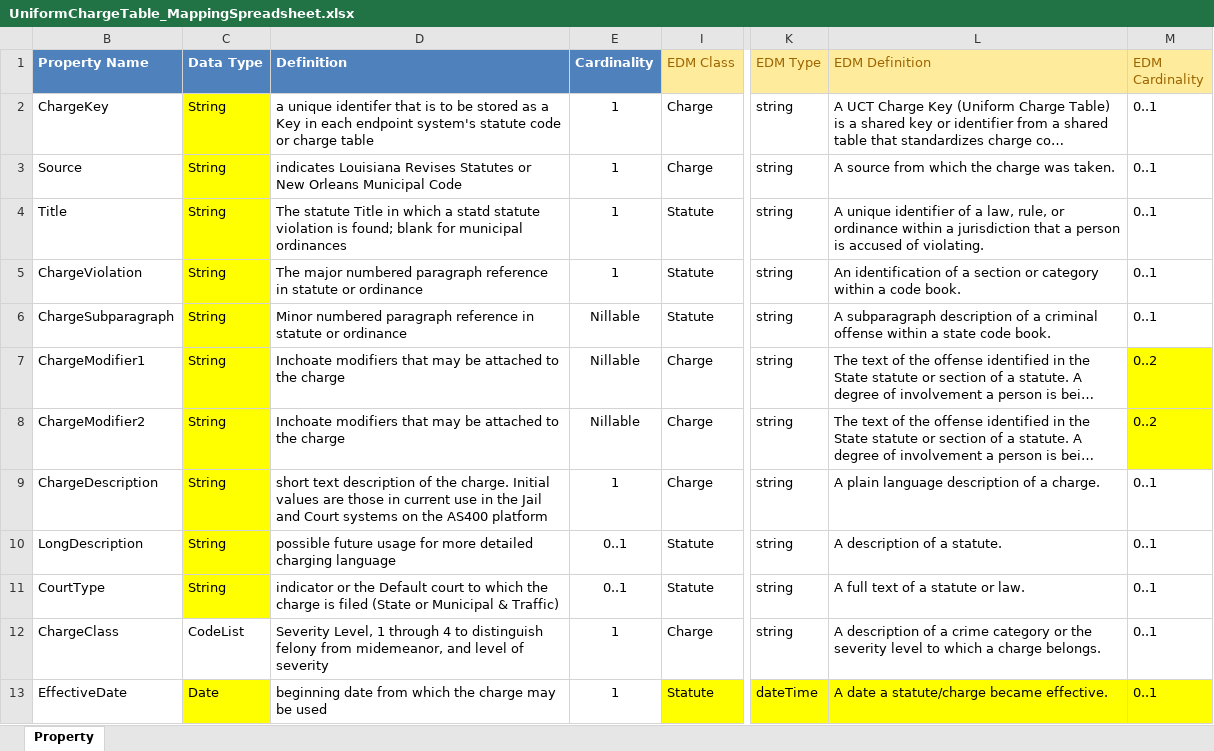
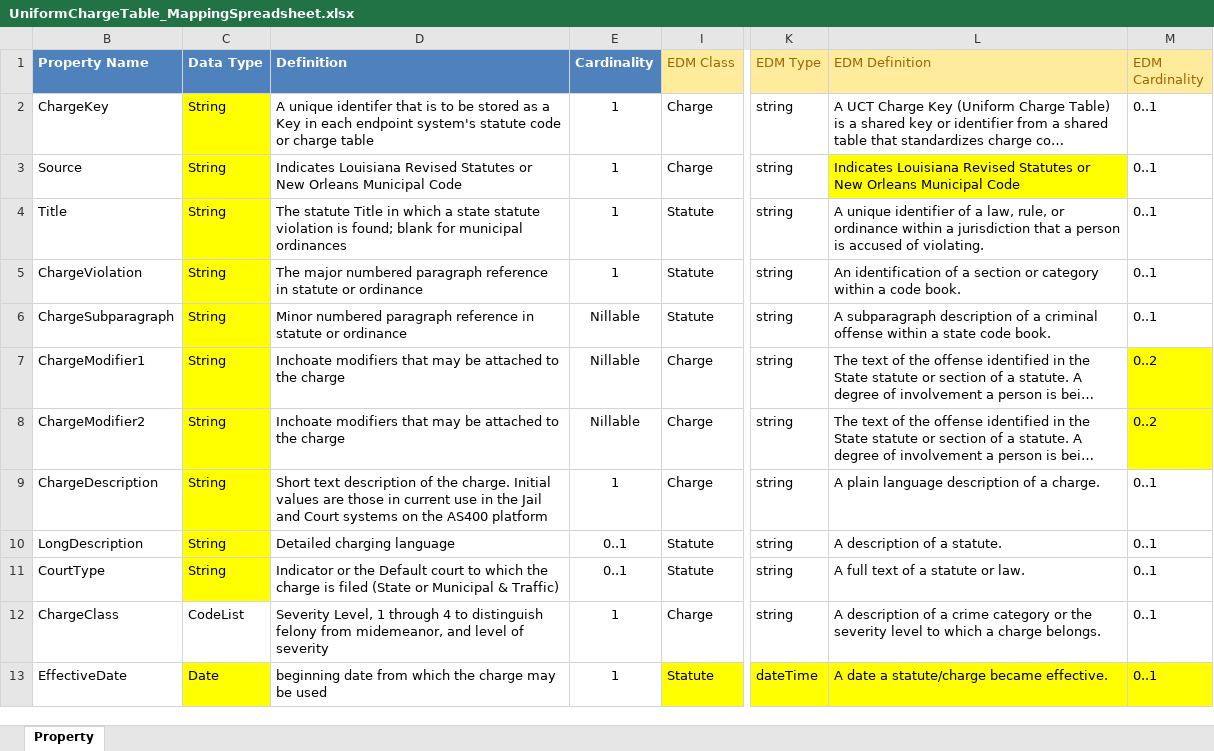
Before and after one commit to CityOfNewOrleans/JTMP-Data-Exchange-Specs, an Excel workbook: schemas/UniformChargeTable_iepd/artifacts/UniformChargeTable_MappingSpreadsheet.xlsx, sheet Property, drawn as a sheet; only a part is shown, gaps mark what is left out; long unchanged cells end in …; values as stored, in another font and other column widths than the file's, no borders; table styles not drawn; the diff covers the shown part only; the diff names each change by its address in the sheet, - before the commit and + after, or states it on an @@ line.

```diff
--- a/schemas/UniformChargeTable_iepd/artifacts/UniformChargeTable_MappingSpreadsheet.xlsx (sheet Property)
+++ b/schemas/UniformChargeTable_iepd/artifacts/UniformChargeTable_MappingSpreadsheet.xlsx (sheet Property)
-D2 (Definition): a unique identifer…
+D2 (Definition): A unique identifer…
-D3 (Definition): indicates Louisiana Revises Statutes or…
+D3 (Definition): Indicates Louisiana Revised Statutes or…
-L3 (EDM Definition): A source from which the charge was taken.
+L3 (EDM Definition): Indicates Louisiana Revised Statutes or New Orleans Municipal Code
-L3 fill: none
+L3 fill: #FFFF00
-D4 (Definition): …which a statd statute violation…
+D4 (Definition): …which a state statute violation…
-D9 (Definition): short text description…
+D9 (Definition): Short text description…
-D10 (Definition): possible future usage for more detailed charging language
+D10 (Definition): Detailed charging language
-D11 (Definition): indicator or the…
+D11 (Definition): Indicator or the…
```
Also changed, not shown: 3 added rows, 23 edited cells and cell formats elsewhere in this sheet, 2 other files.
